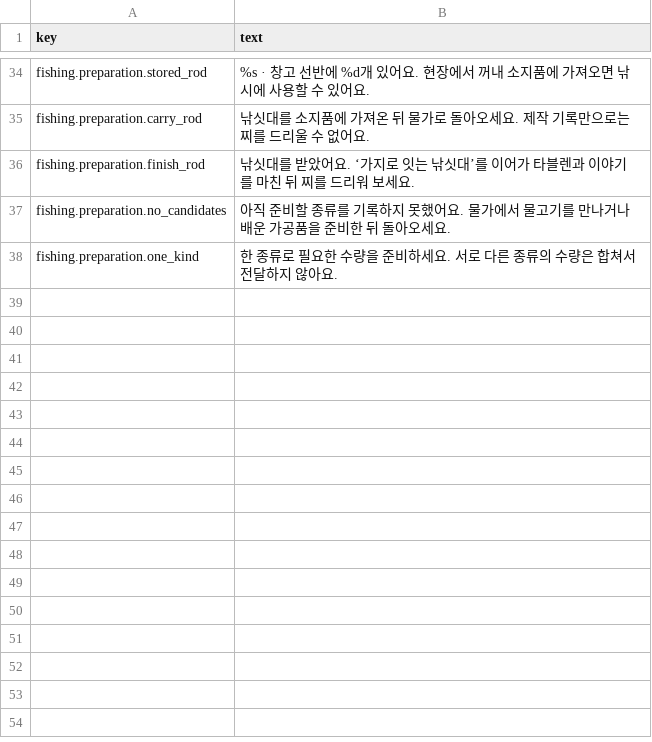
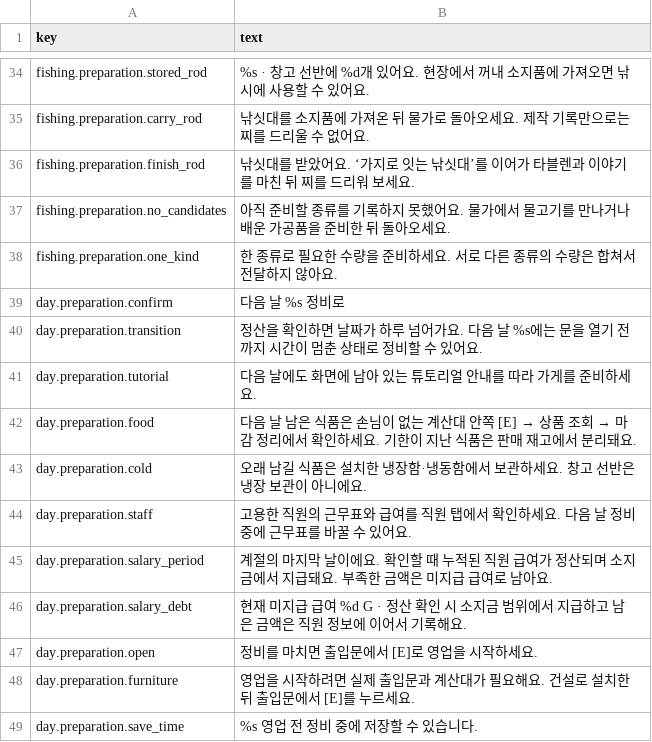
Before and after one commit to mayjohn66-cmd/project222, a CSV file: data/ui/ui_text.csv, drawn as a sheet; only a part is shown, gaps mark what is left out; the diff names each change by its address in the sheet, - before the commit and + after, or states it on an @@ line.

Commit message:
[code] 정산 뒤 다음 날 정비 안내와 확인 버튼 가림 보강
DaySummaryPreparation을 기존 정산 장면에 연결해 통계 노드와 확인 액션을 유지한다.
본문 스크롤과 확인 버튼 분리, HUD보다 앞 표시, 정산 중 상호작용 안내 숨김/복원.
튜토리얼·실물 보관 설비·고용·계절 말 누적 급여·현재 미지급액 조건에 따른 읽기 전용 안내.
UiText UI 11행 추가 및 기존 저장 실패 문구의 9시를 GameConfig 실제 시작 시간으로 수정.

Godot 4.7.1 import 2회 오류 0; 전체 836개 로드 실패 0/SCRIPT ERROR 0.
신규 48개 헤드리스 및 GPU 1152x648/593x523 모두 실패 0, 실제 버튼/E/Esc와 정산/날짜/기한/급여/저장 연결.
기한153/보존66/직원 다음 단계63/직원57/튜토리얼101/공간40/main88/UiText5 및 직접 결제 실패 0.
UI 키 누락0; 정적 경제 기준선 228G/6165G 유지. 전체 로드의 기존 Unicode NUL 진단4건 동일.
격리 user://로 검증; 사용자 저장 미사용. 경제/기한/수량/급여 정책/새 저장 필드 변경 없음.

```diff
--- a/data/ui/ui_text.csv
+++ b/data/ui/ui_text.csv
+row 39: day.preparation.confirm | 다음 날 %s 정비로
+row 40: day.preparation.transition | 정산을 확인하면 날짜가 하루 넘어가요. 다음 날 %s에는 문을 열기 전까지 시간이 멈춘 상태로 정비할 수 있어요.
+row 41: day.preparation.tutorial | 다음 날에도 화면에 남아 있는 튜토리얼 안내를 따라 가게를 준비하세요.
+row 42: day.preparation.food | 다음 날 남은 식품은 손님이 없는 계산대 안쪽 [E] → 상품 조회 → 마감 정리에서 확인하세요. 기한이 지난 식품은 판매 재고에서 분리돼요.
+row 43: day.preparation.cold | 오래 남길 식품은 설치한 냉장함·냉동함에서 보관하세요. 창고 선반은 냉장 보관이 아니에요.
+row 44: day.preparation.staff | 고용한 직원의 근무표와 급여를 직원 탭에서 확인하세요. 다음 날 정비 중에 근무표를 바꿀 수 있어요.
+row 45: day.preparation.salary_period | 계절의 마지막 날이에요. 확인할 때 누적된 직원 급여가 정산되며 소지금에서 지급돼요. 부족한 금액은 미지급 급여로 남아요.
+row 46: day.preparation.salary_debt | 현재 미지급 급여 %d G · 정산 확인 시 소지금 범위에서 지급하고 남은 금액은 직원 정보에 이어서 기록해요.
+row 47: day.preparation.open | 정비를 마치면 출입문에서 [E]로 영업을 시작하세요.
+row 48: day.preparation.furniture | 영업을 시작하려면 실제 출입문과 계산대가 필요해요. 건설로 설치한 뒤 출입문에서 [E]를 누르세요.
+row 49: day.preparation.save_time | %s 영업 전 정비 중에 저장할 수 있습니다.
```
Also changed, not shown: 7 other files.
